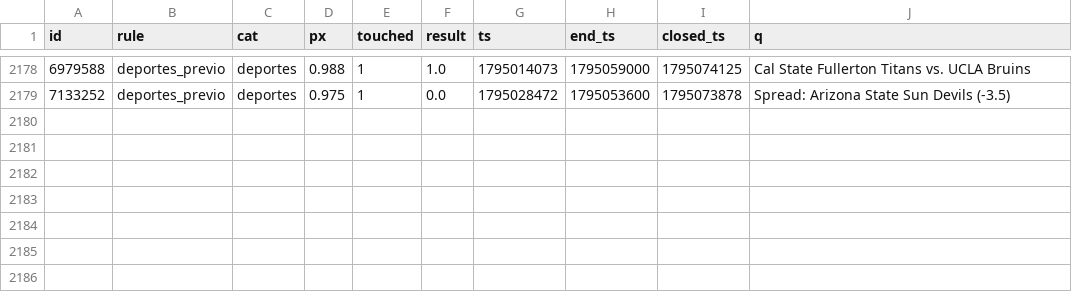
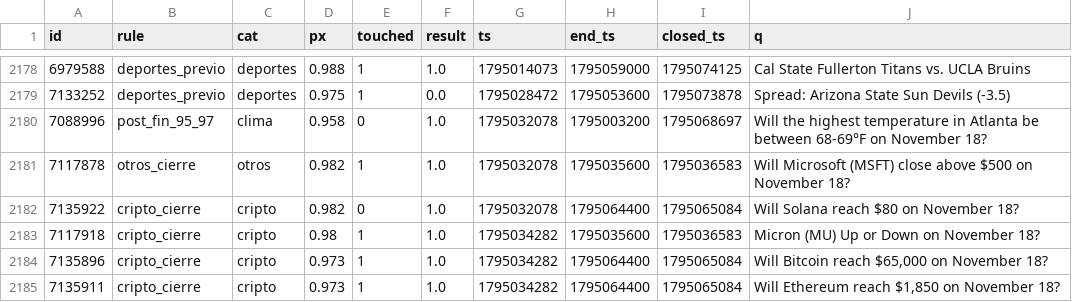
Before and after one commit to changelcerdajr-svg/changelpina, a CSV file: sweeper/data/paper/shadow_closed.csv, drawn as a sheet; only a part is shown, gaps mark what is left out.

```diff
--- a/sweeper/data/paper/shadow_closed.csv
+++ b/sweeper/data/paper/shadow_closed.csv
@@ -2179 +2179,7 @@ id,rule,cat,px,touched,result,ts,end_ts,closed_ts,q
 7133252,deportes_previo,deportes,0.975,1,0.0,1795028472,1795053600,1795073878,Spread: Arizona State Sun Devils (-3.5)
+7088996,post_fin_95_97,clima,0.958,0,1.0,1795032078,1795003200,1795068697,Will the highest temperature in Atlanta be between 68-69°F on November 18?
+7117878,otros_cierre,otros,0.982,1,1.0,1795032078,1795035600,1795036583,Will Microsoft (MSFT) close above $500 on November 18?
+7135922,cripto_cierre,cripto,0.982,0,1.0,1795032078,1795064400,1795065084,Will Solana reach $80 on November 18?
+7117918,cripto_cierre,cripto,0.98,1,1.0,1795034282,1795035600,1795036583,Micron (MU) Up or Down on November 18?
+7135896,cripto_cierre,cripto,0.973,1,1.0,1795034282,1795064400,1795065084,"Will Bitcoin reach $65,000 on November 18?"
+7135911,cripto_cierre,cripto,0.973,1,1.0,1795034282,1795064400,1795065084,"Will Ethereum reach $1,850 on November 18?"
```
Also changed, not shown: sweeper/data/paper_agresivo/shadow_closed.csv, 7 other files.
